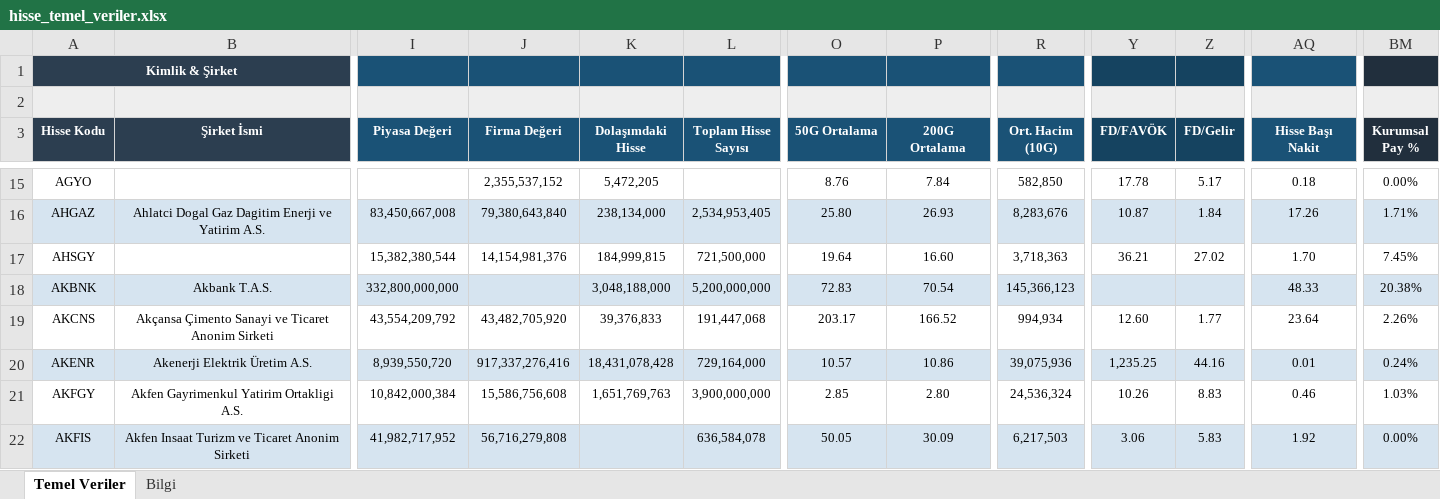
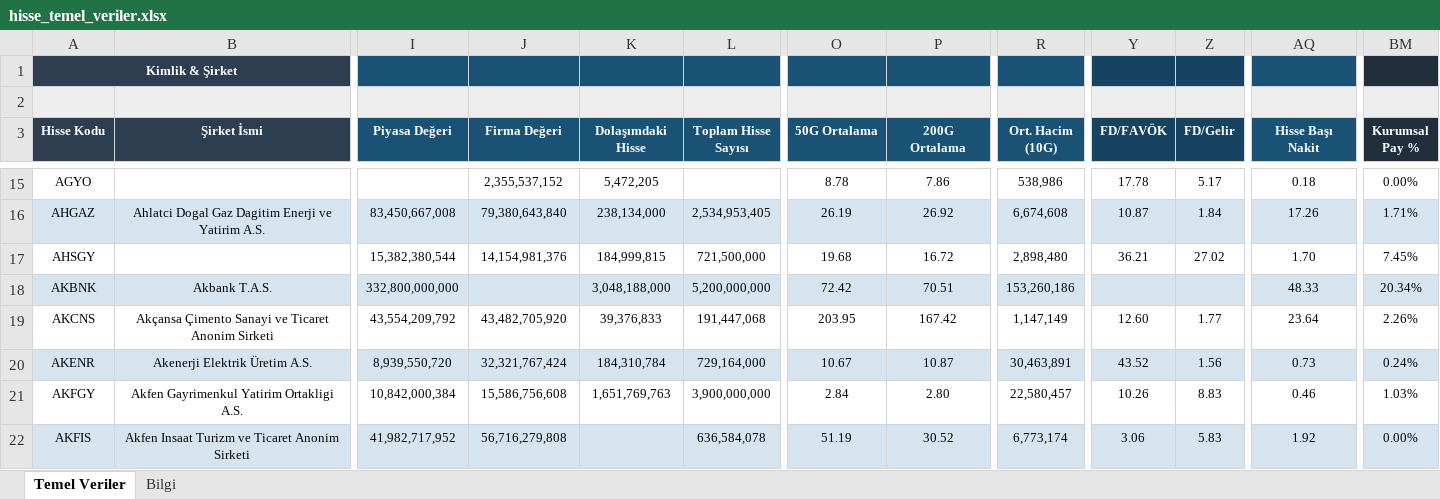
Before and after one commit to fkcengizhan-crypto/ghtvt, an Excel workbook: hisse_temel_veriler.xlsx, sheet Temel Veriler, drawn as a sheet; only a part is shown, gaps mark what is left out; values as stored, in another font and other column widths than the file's, no borders; the diff covers the shown part only; the diff names each change by its address in the sheet, - before the commit and + after, or states it on an @@ line.

```diff
--- a/hisse_temel_veriler.xlsx (sheet Temel Veriler)
+++ b/hisse_temel_veriler.xlsx (sheet Temel Veriler)
-O15 (50G Ortalama): 8.76
+O15 (50G Ortalama): 8.78
-P15 (200G Ortalama): 7.84
+P15 (200G Ortalama): 7.86
-R15 (Ort. Hacim (10G)): 582,850
+R15 (Ort. Hacim (10G)): 538,986
-O16 (50G Ortalama): 25.80
+O16 (50G Ortalama): 26.19
-P16 (200G Ortalama): 26.93
+P16 (200G Ortalama): 26.92
-R16 (Ort. Hacim (10G)): 8,283,676
+R16 (Ort. Hacim (10G)): 6,674,608
-O17 (50G Ortalama): 19.64
+O17 (50G Ortalama): 19.68
-P17 (200G Ortalama): 16.60
+P17 (200G Ortalama): 16.72
-R17 (Ort. Hacim (10G)): 3,718,363
+R17 (Ort. Hacim (10G)): 2,898,480
-O18 (50G Ortalama): 72.83
+O18 (50G Ortalama): 72.42
-P18 (200G Ortalama): 70.54
+P18 (200G Ortalama): 70.51
-R18 (Ort. Hacim (10G)): 145,366,123
+R18 (Ort. Hacim (10G)): 153,260,186
-BM18 (Kurumsal Pay %): 20.38%
+BM18 (Kurumsal Pay %): 20.34%
-O19 (50G Ortalama): 203.17
+O19 (50G Ortalama): 203.95
-P19 (200G Ortalama): 166.52
+P19 (200G Ortalama): 167.42
-R19 (Ort. Hacim (10G)): 994,934
+R19 (Ort. Hacim (10G)): 1,147,149
-J20 (Firma Değeri): 917,337,276,416
+J20 (Firma Değeri): 32,321,767,424
-K20 (Dolaşımdaki Hisse): 18,431,078,428
+K20 (Dolaşımdaki Hisse): 184,310,784
-O20 (50G Ortalama): 10.57
+O20 (50G Ortalama): 10.67
-P20 (200G Ortalama): 10.86
+P20 (200G Ortalama): 10.87
-R20 (Ort. Hacim (10G)): 39,075,936
+R20 (Ort. Hacim (10G)): 30,463,891
-Y20 (FD/FAVÖK): 1,235.25
+Y20 (FD/FAVÖK): 43.52
-Z20 (FD/Gelir): 44.16
+Z20 (FD/Gelir): 1.56
-AQ20 (Hisse Başı Nakit): 0.01
+AQ20 (Hisse Başı Nakit): 0.73
-O21 (50G Ortalama): 2.85
+O21 (50G Ortalama): 2.84
-R21 (Ort. Hacim (10G)): 24,536,324
+R21 (Ort. Hacim (10G)): 22,580,457
-O22 (50G Ortalama): 50.05
+O22 (50G Ortalama): 51.19
-P22 (200G Ortalama): 30.09
+P22 (200G Ortalama): 30.52
-R22 (Ort. Hacim (10G)): 6,217,503
+R22 (Ort. Hacim (10G)): 6,773,174
```
Also changed, not shown: 1887 edited cells and cell formats elsewhere in this sheet, sheet Bilgi, 2 other files.
